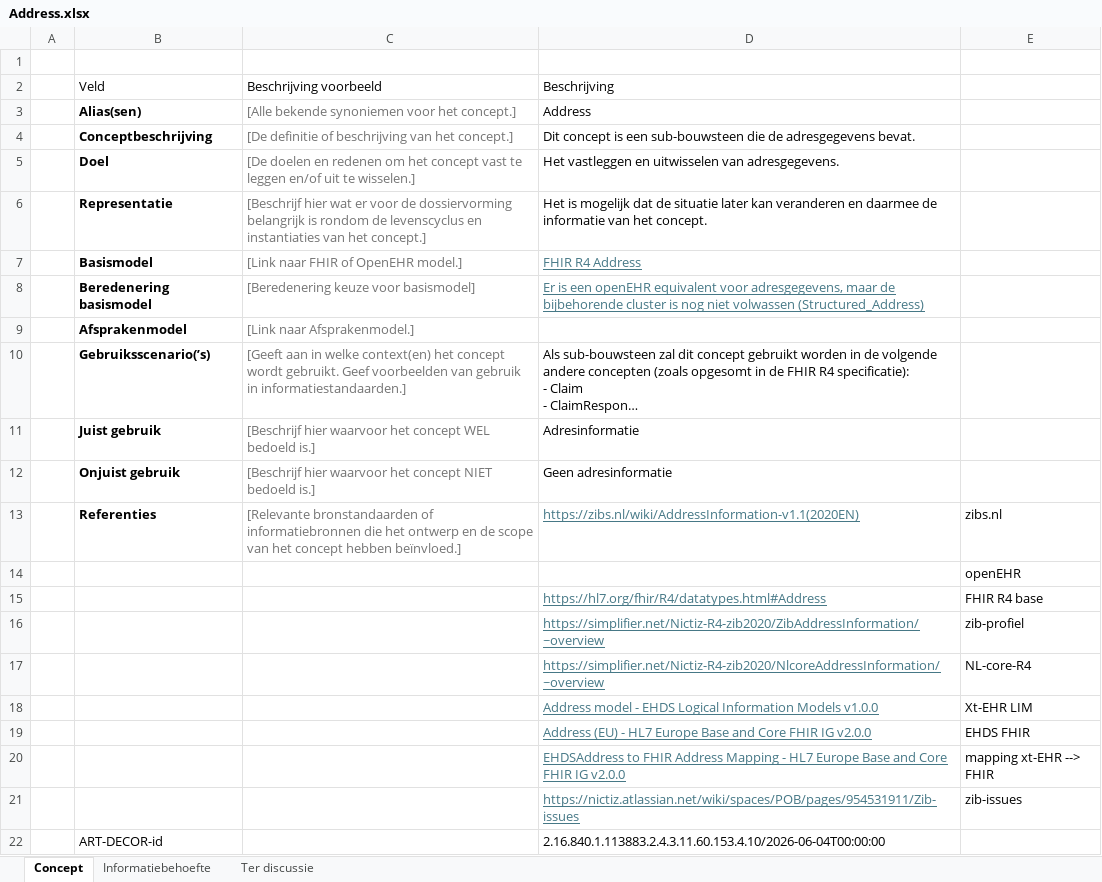
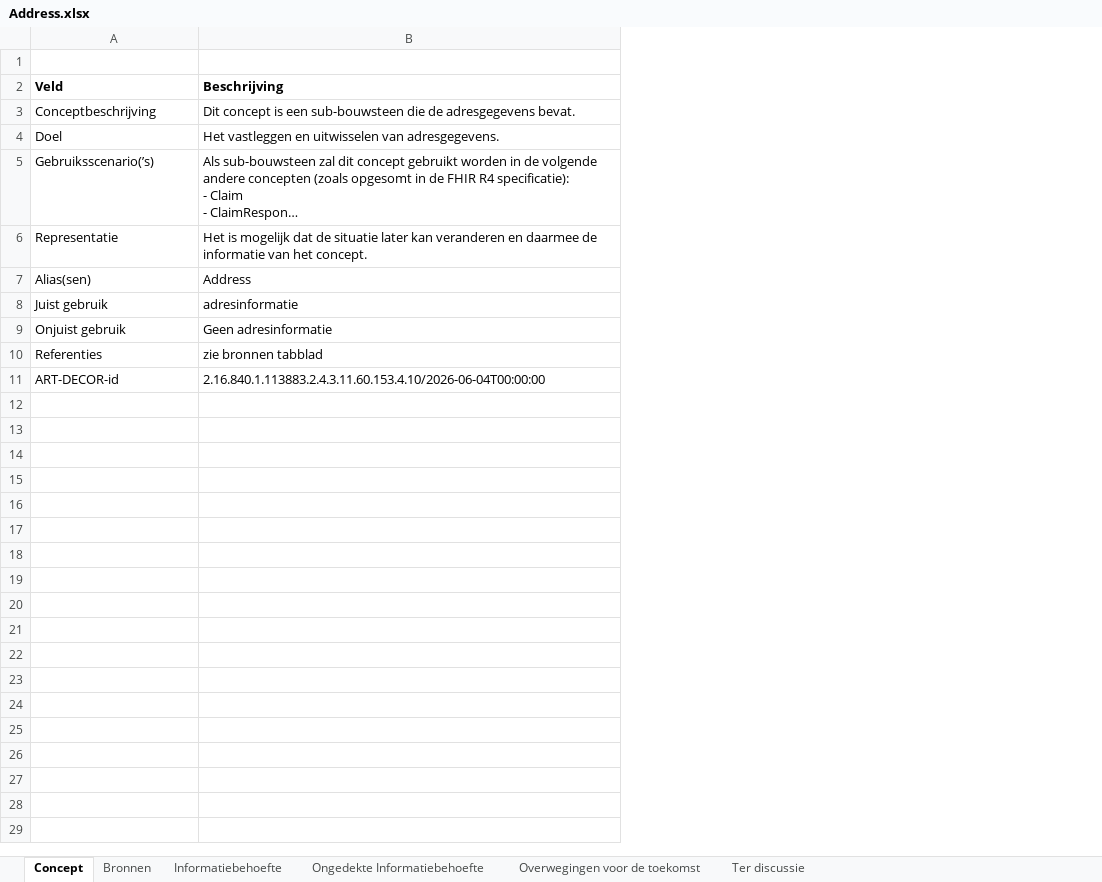
Before and after one commit to Nictiz/GBB-IG, an Excel workbook: input/requirements/Address.xlsx, sheet Concept, drawn as a sheet; long unchanged cells end in …; values as stored, in another font and other column widths than the file's, no borders; charts and pictures not drawn; removed rows and columns are numbered as before the commit, all else as after; the diff names each change by its address in the sheet, - before the commit and + after, or states it on an @@ line.

```diff
--- a/input/requirements/Address.xlsx (sheet Concept)
+++ b/input/requirements/Address.xlsx (sheet Concept)
+sheet tab: Bronnen
+sheet tab: Ongedekte Informatiebehoefte
+sheet tab: Overwegingen voor de toekomst
-column A, empty
-column C (Beschrijving voorbeeld), rows 4-6: [De definitie of beschrijving van het concept.] | [De doelen en redenen om het concept vast te leggen en/of uit te wisselen.] | [Beschrijf hier wat er voor de dossiervorming belangrijk is rondom de levenscyclus en instantiaties van het concept.]; rows 11-13: [Beschrijf hier waarvoor het concept WEL bedoeld is.] | [Beschrijf hier waarvoor het concept NIET bedoeld is.] | [Relevante bronstandaarden of informatiebronnen die het ontwerp en de scope van het concept hebben beïnvloed.]
-column E, row 13: zibs.nl
-A2 bold: off
+A2 bold: on
-B2 bold: off
+B2 bold: on
-A3:A4 bold: on
+A3:A4 bold: off
@@ row 10 moved to row 5: Gebruiksscenario(’s) @@
-A6 bold: on
+A6 bold: off
-row 7:  | Basismodel | [Link naar FHIR of OpenEHR model.] | FHIR R4 Address
-row 8:  | Beredenering basismodel | [Beredenering keuze voor basismodel] | Er is een openEHR equivalent voor adresgegevens, maar de bijbehorende cluster is nog niet volwassen (Structured_Address)
-row 9:  | Afsprakenmodel | [Link naar Afsprakenmodel.]
@@ row 3 moved to row 7: Alias(sen) @@
-A8:A10 bold: on
+A8:A10 bold: off
-B8 (Beschrijving): Adresinformatie
+B8 (Beschrijving): adresinformatie
-B10 (Beschrijving): https://zibs.nl/wiki/AddressInformation-v1.1(2020EN)
+B10 (Beschrijving): zie bronnen tabblad
@@ B10 underline: on → off, text colour: #467886 → black @@
-row 14:  |  |  |  | openEHR
-row 15:  |  |  | https://hl7.org/fhir/R4/datatypes.html#Address | FHIR R4 base
-row 16:  |  |  | https://simplifier.net/Nictiz-R4-zib2020/ZibAddressInformation/~overview | zib-profiel
-row 17:  |  |  | https://simplifier.net/Nictiz-R4-zib2020/NlcoreAddressInformation/~overview | NL-core-R4
-row 18:  |  |  | Address model - EHDS Logical Information Models v1.0.0 | Xt-EHR LIM
-row 19:  |  |  | Address (EU) - HL7 Europe Base and Core FHIR IG v2.0.0 | EHDS FHIR
-row 20:  |  |  | EHDSAddress to FHIR Address Mapping - HL7 Europe Base and Core FHIR IG v2.0.0 | mapping xt-EHR --> FHIR
-row 21:  |  |  | https://nictiz.atlassian.net/wiki/spaces/POB/pages/954531911/Zib-issues | zib-issues
```
Also changed, not shown: sheet Informatiebehoefte, charts or pictures, input/requirements/ContactPoint.xlsx, input/requirements/HumanName.xlsx, 3 other files.
